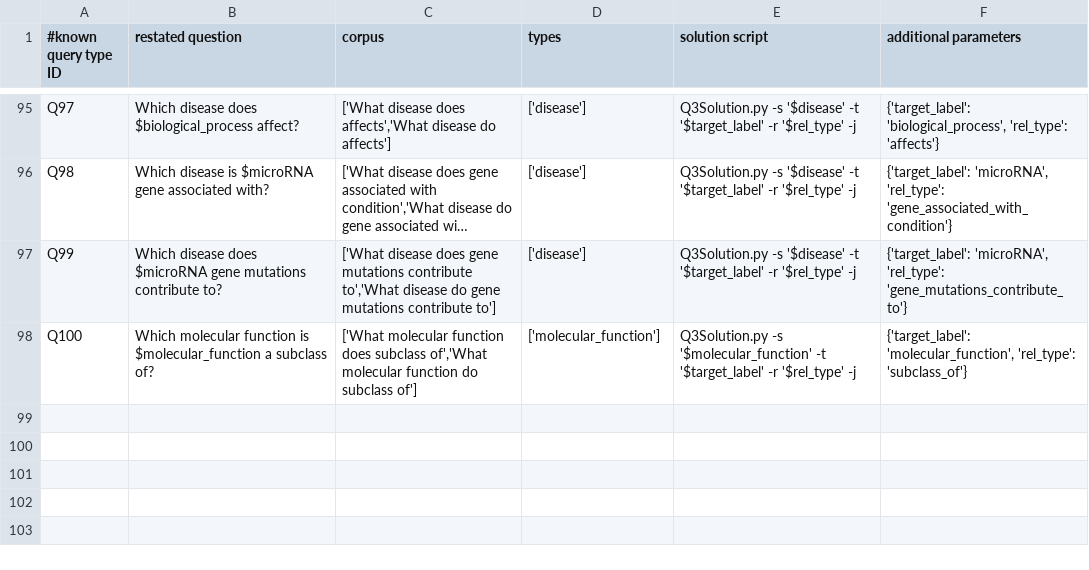
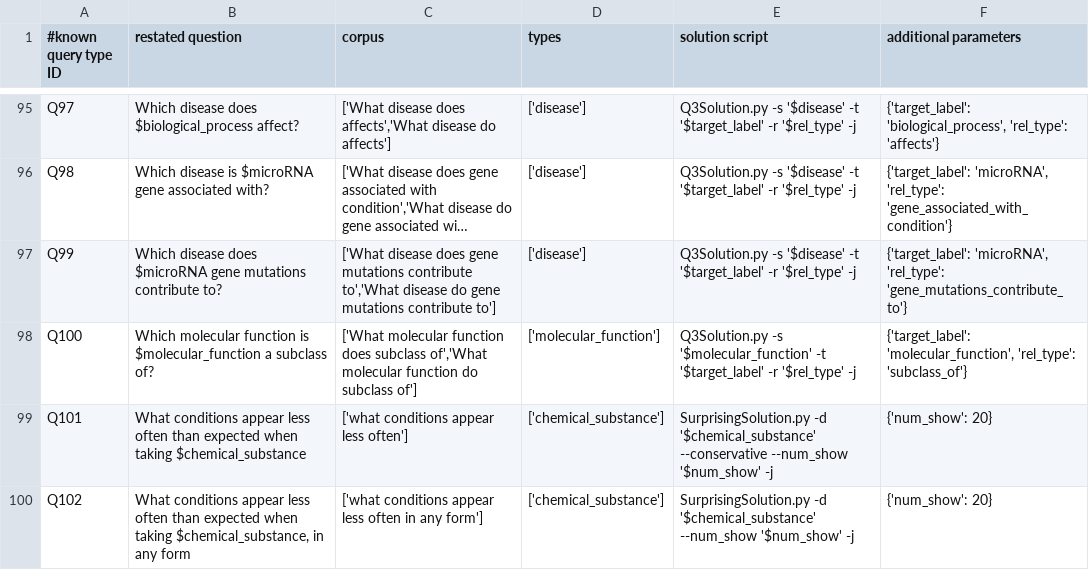
Before and after one commit to mvon/RTX, a TSV file: code/reasoningtool/QuestionAnswering/Questions.tsv, drawn as a sheet; only a part is shown, gaps mark what is left out; long unchanged cells end in …; the diff names each change by its address in the sheet, - before the commit and + after, or states it on an @@ line.

Commit message:
#284, Added question to Questions.tsv

```diff
--- a/code/reasoningtool/QuestionAnswering/Questions.tsv
+++ b/code/reasoningtool/QuestionAnswering/Questions.tsv
+row 99: Q101 | What conditions appear less often than expected when taking $chemical_substance | ['what conditions appear less often'] | ['chemical_substance'] | SurprisingSolution.py -d '$chemical_substance' --conservative --num_show '$num_show' -j | {'num_show': 20}
+row 100: Q102 | What conditions appear less often than expected when taking $chemical_substance, in any form | ['what conditions appear less often in any form'] | ['chemical_substance'] | SurprisingSolution.py -d '$chemical_substance' --num_show '$num_show' -j | {'num_show': 20}
```
